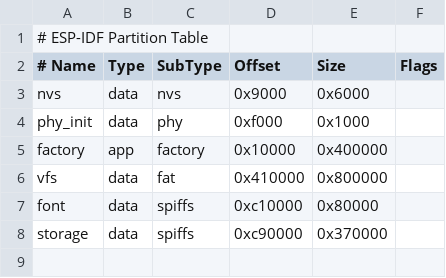
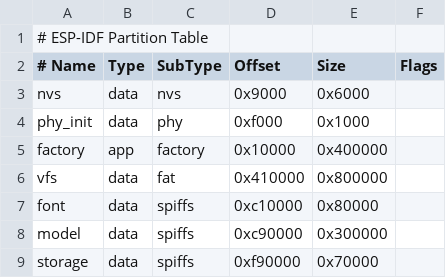
Before and after one commit to WheelerLee/esp32-ai-agent, a CSV file: partitions-16MiB.csv, drawn as a sheet.

```diff
--- a/partitions-16MiB.csv
+++ b/partitions-16MiB.csv
@@ -7,2 +7,3 @@ vfs,data,fat,0x410000,0x800000,,
 font,data,spiffs,0xc10000,0x80000,,
-storage,data,spiffs,0xc90000,0x370000,,
+model,data,spiffs,0xc90000,0x300000,,
+storage,data,spiffs,0xf90000,0x70000,,
```
Also changed, not shown: 10 other files.
